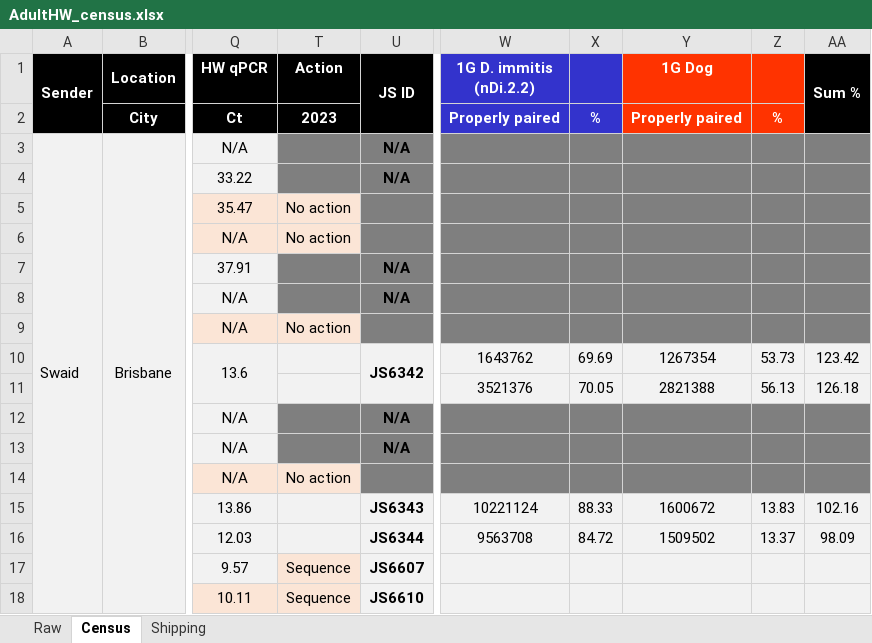
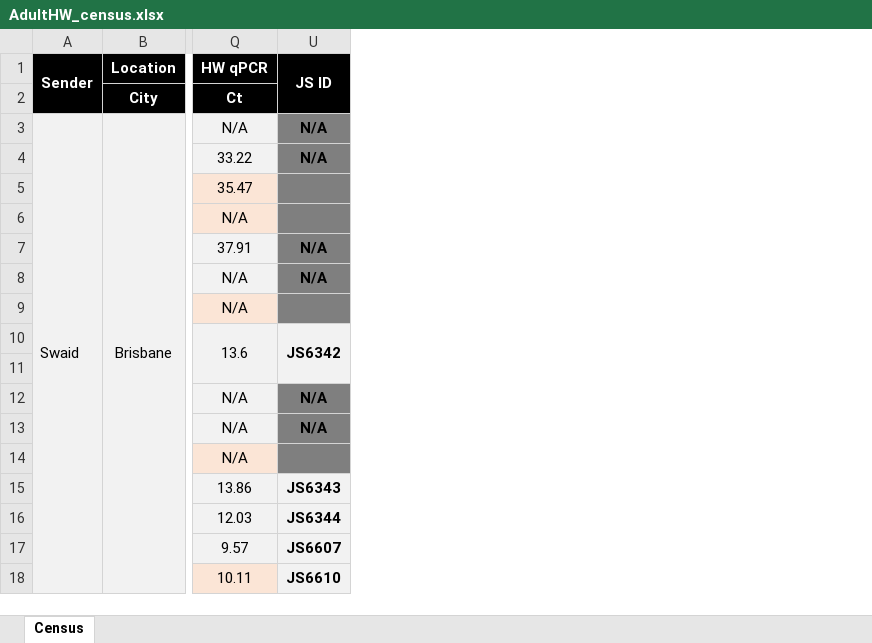
Before and after one commit to rosemondepower/heartworm_genome, an Excel workbook: 01_metadata/AdultHW_census.xlsx, sheet Census, drawn as a sheet; only a part is shown, gaps mark what is left out; values as stored, in another font and other column widths than the file's, no borders; conditional formats not drawn; rows hold the shown columns only; the diff names each change by its address in the sheet, - before the commit and + after, or states it on an @@ line.

```diff
--- a/01_metadata/AdultHW_census.xlsx (sheet Census)
+++ b/01_metadata/AdultHW_census.xlsx (sheet Census)
@@ sheet tab hidden: Raw @@
@@ sheet tab hidden: Shipping @@
@@ column T (Action) hidden, rows 2-18: 2023 |  |  | No action | No action |  |  | No action |  |  |  |  | No action |  |  | Sequence | Sequence @@
@@ column W (1G D. immitis (nDi.2.2)) hidden, rows 2-16: Properly paired |  |  |  |  |  |  |  | 1643762 | 3521376 |  |  |  | 10221124 | 9563708 @@
@@ column X hidden, rows 2-16: % |  |  |  |  |  |  |  | 69.69 | 70.05 |  |  |  | 88.33 | 84.72 @@
@@ column Y (1G Dog) hidden, rows 2-16: Properly paired |  |  |  |  |  |  |  | 1267354 | 2821388 |  |  |  | 1600672 | 1509502 @@
@@ column Z hidden, rows 2-16: % |  |  |  |  |  |  |  | 53.73 | 56.13 |  |  |  | 13.83 | 13.37 @@
@@ column AA (Sum %) hidden, rows 10-16: 123.42 | 126.18 |  |  |  | 102.16 | 98.09 @@
-row 11:  |  |  |  |  | 3521376 | 70.05 | 2821388 | 56.13 | 126.18
+row 11: (empty)
```
Also changed, not shown: 02_code/output/stats_summary.xlsx.
